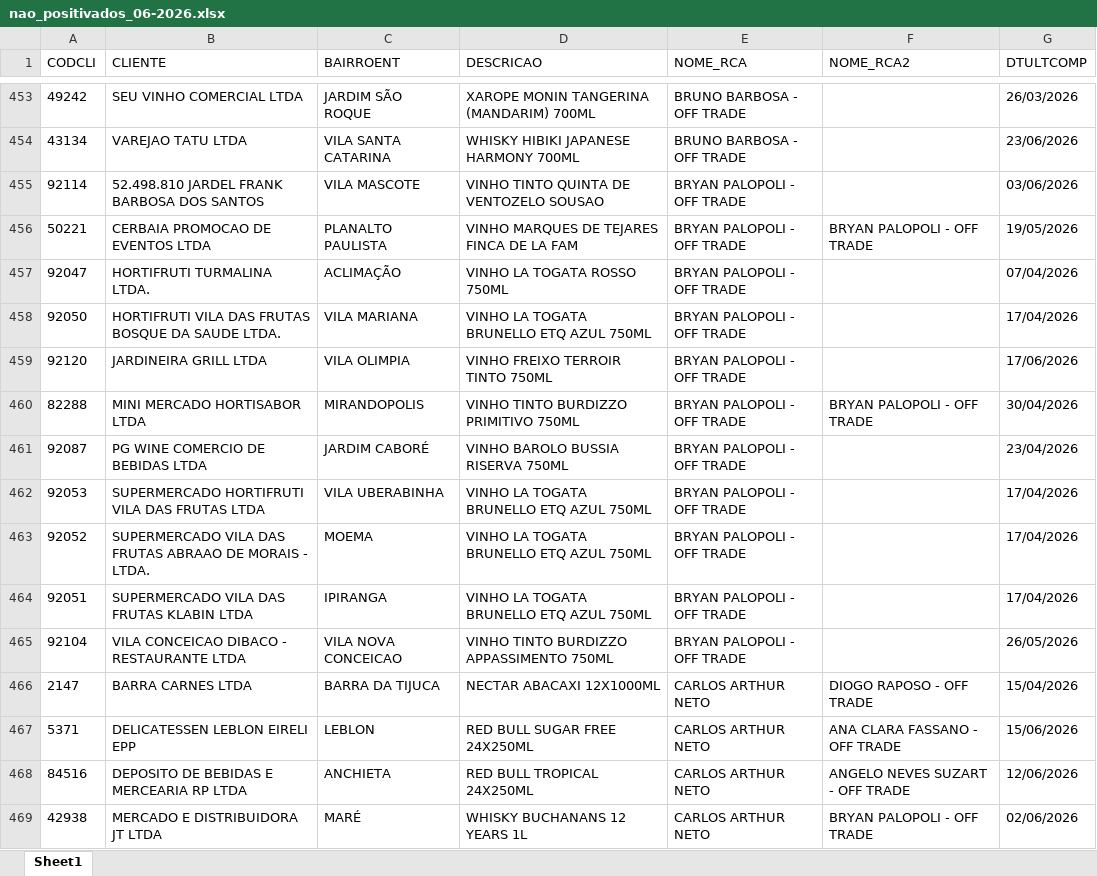
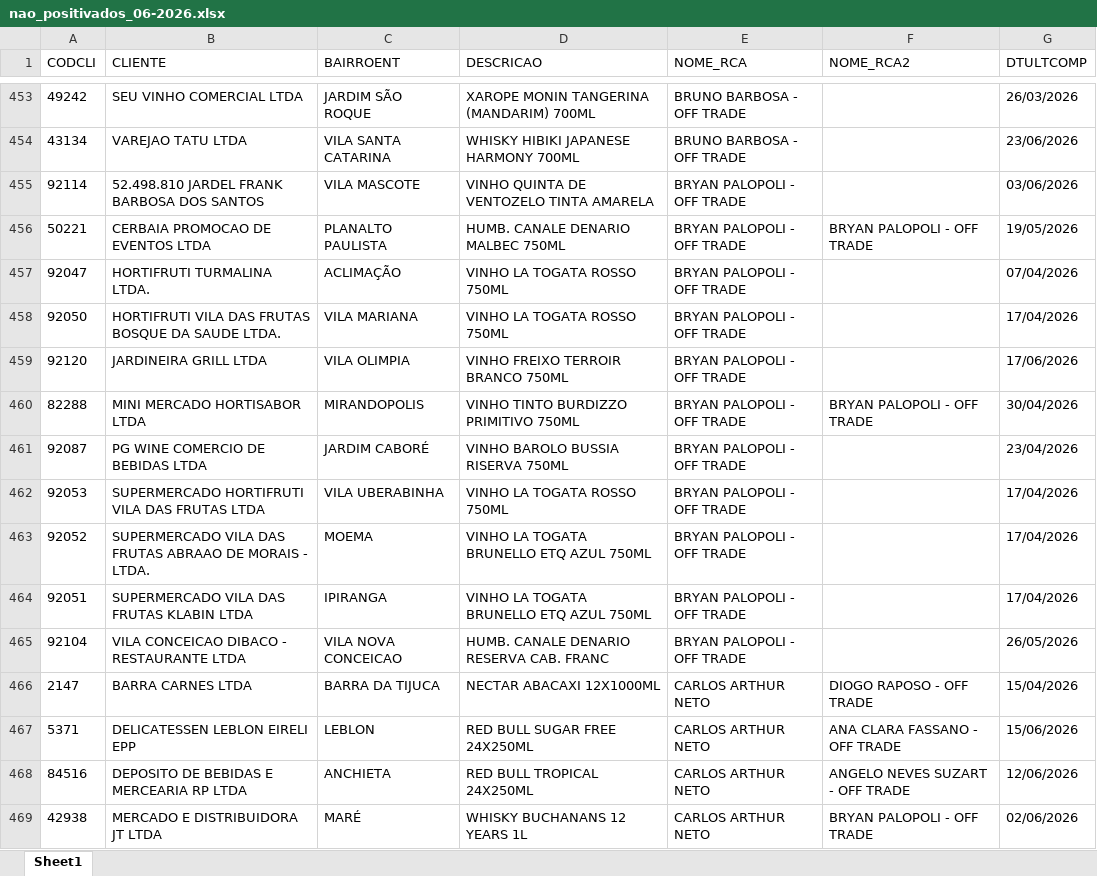
Before and after one commit to leonardocampos-cmd/offtrade, an Excel workbook: nao_positivados_06-2026.xlsx, sheet Sheet1, drawn as a sheet; only a part is shown, gaps mark what is left out; values as stored, in another font and other column widths than the file's, no borders; the diff covers the shown part only; the diff names each change by its address in the sheet, - before the commit and + after, or states it on an @@ line.

```diff
--- a/nao_positivados_06-2026.xlsx (sheet Sheet1)
+++ b/nao_positivados_06-2026.xlsx (sheet Sheet1)
-D455 (DESCRICAO): VINHO TINTO QUINTA DE VENTOZELO SOUSAO
+D455 (DESCRICAO): VINHO QUINTA DE VENTOZELO TINTA AMARELA
-D456 (DESCRICAO): VINHO MARQUES DE TEJARES FINCA DE LA FAM
+D456 (DESCRICAO): HUMB. CANALE DENARIO MALBEC 750ML
-D458 (DESCRICAO): VINHO LA TOGATA BRUNELLO ETQ AZUL 750ML
+D458 (DESCRICAO): VINHO LA TOGATA ROSSO 750ML
-D459 (DESCRICAO): VINHO FREIXO TERROIR TINTO 750ML
+D459 (DESCRICAO): VINHO FREIXO TERROIR BRANCO 750ML
-D462 (DESCRICAO): VINHO LA TOGATA BRUNELLO ETQ AZUL 750ML
+D462 (DESCRICAO): VINHO LA TOGATA ROSSO 750ML
-D465 (DESCRICAO): VINHO TINTO BURDIZZO APPASSIMENTO 750ML
+D465 (DESCRICAO): HUMB. CANALE DENARIO RESERVA CAB. FRANC
```
Also changed, not shown: 6 added rows, 6 removed rows, 4 moved rows and 165 edited cells elsewhere in this sheet, 3 other files.
